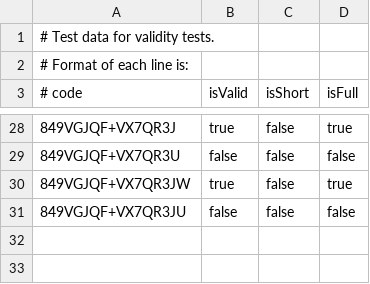
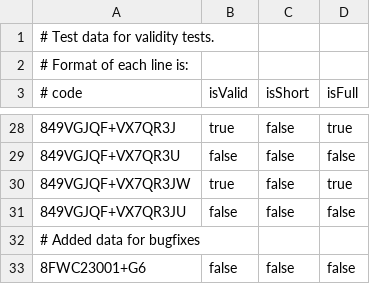
Before and after one commit to alex-1974/coordinate, a CSV file: test_data/olc_valid.csv, drawn as a sheet; only a part is shown, gaps mark what is left out; the diff names each change by its address in the sheet, - before the commit and + after, or states it on an @@ line.

```diff
--- a/test_data/olc_valid.csv
+++ b/test_data/olc_valid.csv
+row 32: # Added data for bugfixes
+row 33: 8FWC23001+G6 | false | false | false
```
Also changed, not shown: 4 other files.
